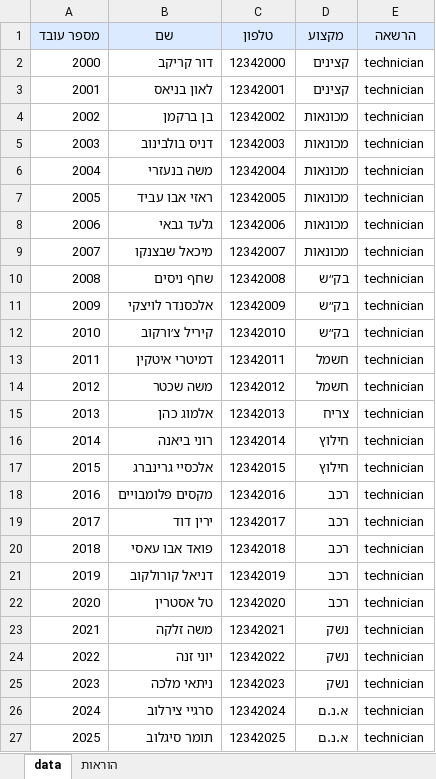
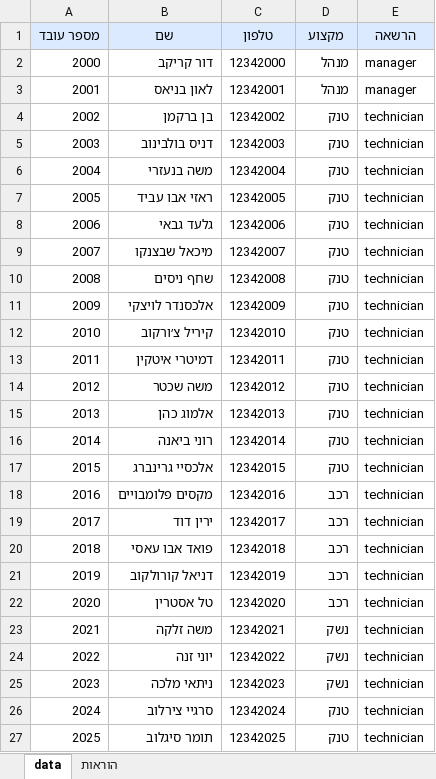
Before and after one commit to himush8130/8130-app, an Excel workbook: worker_templates/employees.xlsx, sheet data, drawn as a sheet; values as stored, in another font and other column widths than the file's, no borders; the diff names each change by its address in the sheet, - before the commit and + after, or states it on an @@ line.

```diff
--- a/worker_templates/employees.xlsx (sheet data)
+++ b/worker_templates/employees.xlsx (sheet data)
-D2:D3 (מקצוע): קצינים
+D2:D3 (מקצוע): מנהל
-E2:E3 (הרשאה): technician
+E2:E3 (הרשאה): manager
-D4:D9 (מקצוע): מכונאות
+D4:D9 (מקצוע): טנק
-D10:D12 (מקצוע): בק״ש
+D10:D12 (מקצוע): טנק
-D13:D14 (מקצוע): חשמל
+D13:D14 (מקצוע): טנק
-D15 (מקצוע): צריח
+D15 (מקצוע): טנק
-D16:D17 (מקצוע): חילוץ
+D16:D17 (מקצוע): טנק
-D26:D27 (מקצוע): א.נ.ם
+D26:D27 (מקצוע): טנק
```
Also changed, not shown: sheet הוראות, worker_templates/av.xlsx, worker_templates/employee_availability.xlsx, 1 other file.
